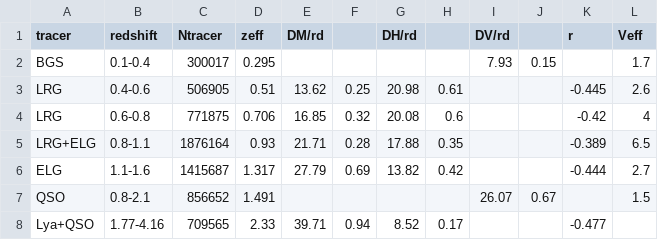
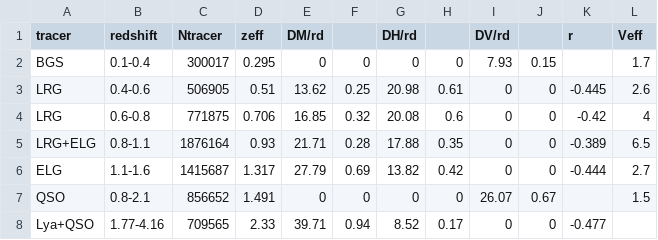
Before and after one commit to kaltsit33/IDM, a CSV file: BAO/BAO.csv, drawn as a sheet.

```diff
--- a/BAO/BAO.csv
+++ b/BAO/BAO.csv
@@ -1,8 +1,8 @@
 tracer,redshift,Ntracer,zeff,DM/rd,,DH/rd,,DV/rd,,r,Veff
-BGS,0.1-0.4,300017,0.295,,,,,7.93,0.15,,1.7
-LRG,0.4-0.6,506905,0.51,13.62,0.25,20.98,0.61,,,-0.445,2.6
-LRG,0.6-0.8,771875,0.706,16.85,0.32,20.08,0.6,,,-0.42,4
-LRG+ELG,0.8-1.1,1876164,0.93,21.71,0.28,17.88,0.35,,,-0.389,6.5
-ELG,1.1-1.6,1415687,1.317,27.79,0.69,13.82,0.42,,,-0.444,2.7
-QSO,0.8-2.1,856652,1.491,,,,,26.07,0.67,,1.5
-Lya+QSO,1.77-4.16,709565,2.33,39.71,0.94,8.52,0.17,,,-0.477,
+BGS,0.1-0.4,300017,0.295,0,0,0,0,7.93,0.15,,1.7
+LRG,0.4-0.6,506905,0.51,13.62,0.25,20.98,0.61,0,0,-0.445,2.6
+LRG,0.6-0.8,771875,0.706,16.85,0.32,20.08,0.6,0,0,-0.42,4
+LRG+ELG,0.8-1.1,1876164,0.93,21.71,0.28,17.88,0.35,0,0,-0.389,6.5
+ELG,1.1-1.6,1415687,1.317,27.79,0.69,13.82,0.42,0,0,-0.444,2.7
+QSO,0.8-2.1,856652,1.491,0,0,0,0,26.07,0.67,,1.5
+Lya+QSO,1.77-4.16,709565,2.33,39.71,0.94,8.52,0.17,0,0,-0.477,
```
Also changed, not shown: 6 other files.
